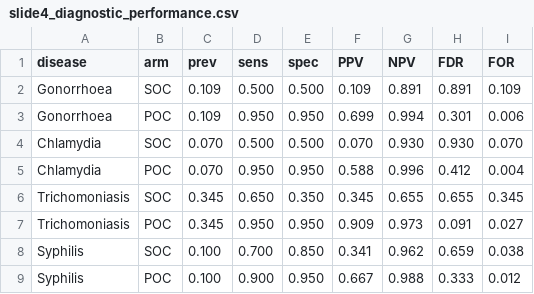
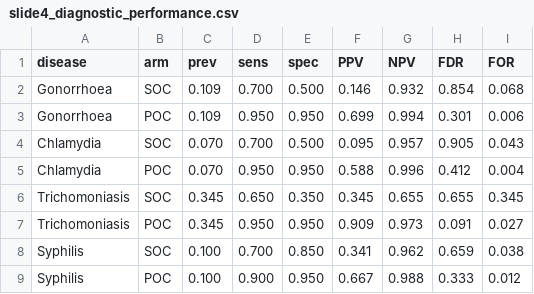
Before and after one commit to starsimhub/sti_notification, a CSV file: results/slide4_diagnostic_performance.csv, drawn as a sheet.

Commit message:
Fix Slide 4 SOC sens for NG/CT: 0.70 not 0.50
The two SYNDROMIC_TX_MIX tables in interventions.py are NOT identical
(I'd misread them). Cervical (has NG/CT): all3=0.50, ngct=0.20 -> sens
= 0.70. Non-cervical (no NG/CT): all3=0.40, ngct=0.10 -> 1-spec = 0.50,
spec = 0.50.

Updated docstring, SENS constants, and regenerated CSV. Downstream: SOC
sens on NG/CT rises from 50% to 70%; PPV/FDR shifts slightly but the
qualitative story stands (POC lifts every metric; residual FDR still
concentrated in low-prev NG/CT).

```diff
--- a/results/slide4_diagnostic_performance.csv
+++ b/results/slide4_diagnostic_performance.csv
@@ -1,5 +1,5 @@
 disease,arm,prev,sens,spec,PPV,NPV,FDR,FOR
-Gonorrhoea,SOC,0.109,0.500,0.500,0.109,0.891,0.891,0.109
+Gonorrhoea,SOC,0.109,0.700,0.500,0.146,0.932,0.854,0.068
 Gonorrhoea,POC,0.109,0.950,0.950,0.699,0.994,0.301,0.006
-Chlamydia,SOC,0.070,0.500,0.500,0.070,0.930,0.930,0.070
+Chlamydia,SOC,0.070,0.700,0.500,0.095,0.957,0.905,0.043
 Chlamydia,POC,0.070,0.950,0.950,0.588,0.996,0.412,0.004
```
Also changed, not shown: 1 other file.
